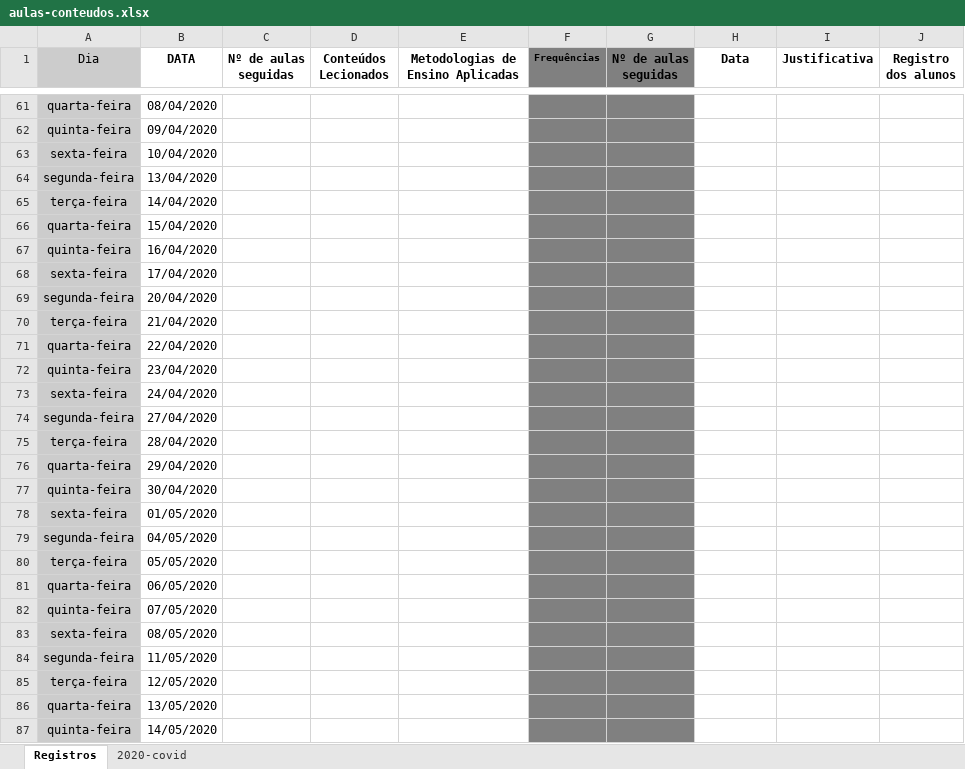
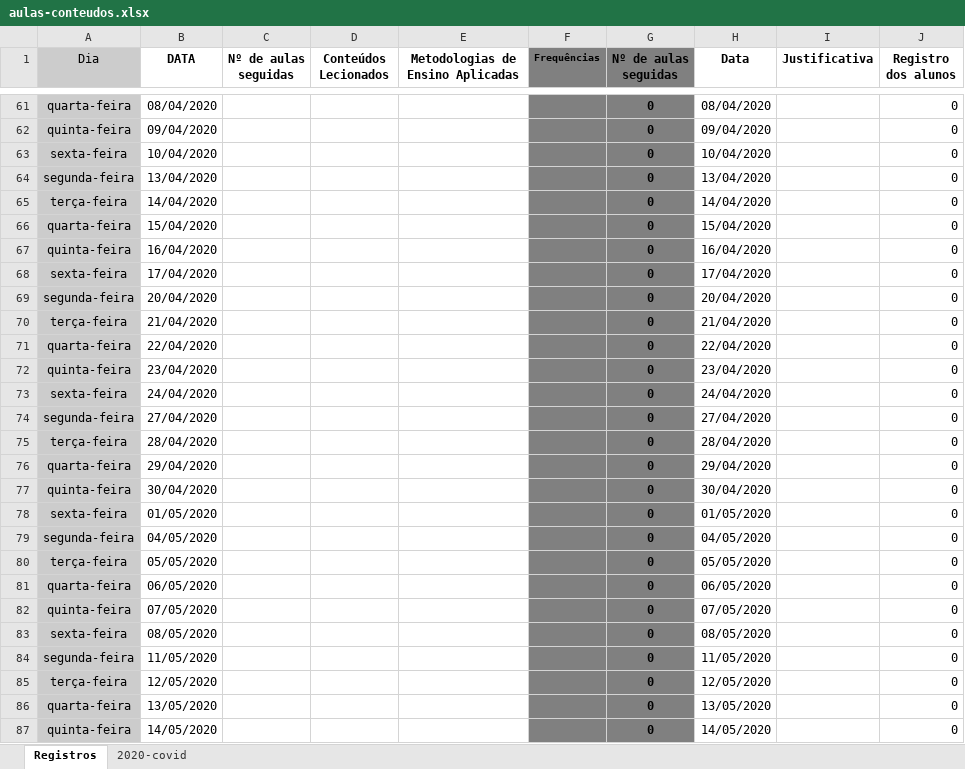
Before and after one commit to edusantana/saber-pb, an Excel workbook: aulas-conteudos.xlsx, sheet Registros, drawn as a sheet; only a part is shown, gaps mark what is left out; values as stored, in another font and other column widths than the file's, no borders; the diff covers the shown part only; the diff names each change by its address in the sheet, - before the commit and + after, or states it on an @@ line.

```diff
--- a/aulas-conteudos.xlsx (sheet Registros)
+++ b/aulas-conteudos.xlsx (sheet Registros)
-G61:G87 (Nº de aulas seguidas): (empty)
+G61:G87 (Nº de aulas seguidas): 0
-H61 (Data): (empty)
+H61 (Data): 08/04/2020
-J61:J87 (Registro dos alunos): (empty)
+J61:J87 (Registro dos alunos): 0
-H62 (Data): (empty)
+H62 (Data): 09/04/2020
-H63 (Data): (empty)
+H63 (Data): 10/04/2020
-H64 (Data): (empty)
+H64 (Data): 13/04/2020
-H65 (Data): (empty)
+H65 (Data): 14/04/2020
-H66 (Data): (empty)
+H66 (Data): 15/04/2020
-H67 (Data): (empty)
+H67 (Data): 16/04/2020
-H68 (Data): (empty)
+H68 (Data): 17/04/2020
-H69 (Data): (empty)
+H69 (Data): 20/04/2020
-H70 (Data): (empty)
+H70 (Data): 21/04/2020
-H71 (Data): (empty)
+H71 (Data): 22/04/2020
-H72 (Data): (empty)
+H72 (Data): 23/04/2020
-H73 (Data): (empty)
+H73 (Data): 24/04/2020
-H74 (Data): (empty)
+H74 (Data): 27/04/2020
-H75 (Data): (empty)
+H75 (Data): 28/04/2020
-H76 (Data): (empty)
+H76 (Data): 29/04/2020
-H77 (Data): (empty)
+H77 (Data): 30/04/2020
-H78 (Data): (empty)
+H78 (Data): 01/05/2020
-H79 (Data): (empty)
+H79 (Data): 04/05/2020
-H80 (Data): (empty)
+H80 (Data): 05/05/2020
-H81 (Data): (empty)
+H81 (Data): 06/05/2020
-H82 (Data): (empty)
+H82 (Data): 07/05/2020
-H83 (Data): (empty)
+H83 (Data): 08/05/2020
-H84 (Data): (empty)
+H84 (Data): 11/05/2020
-H85 (Data): (empty)
+H85 (Data): 12/05/2020
-H86 (Data): (empty)
+H86 (Data): 13/05/2020
-H87 (Data): (empty)
+H87 (Data): 14/05/2020
```
Also changed, not shown: 1 added row, 1 removed row and 654 edited cells elsewhere in this sheet, sheet 2020-covid, 6 other files.
